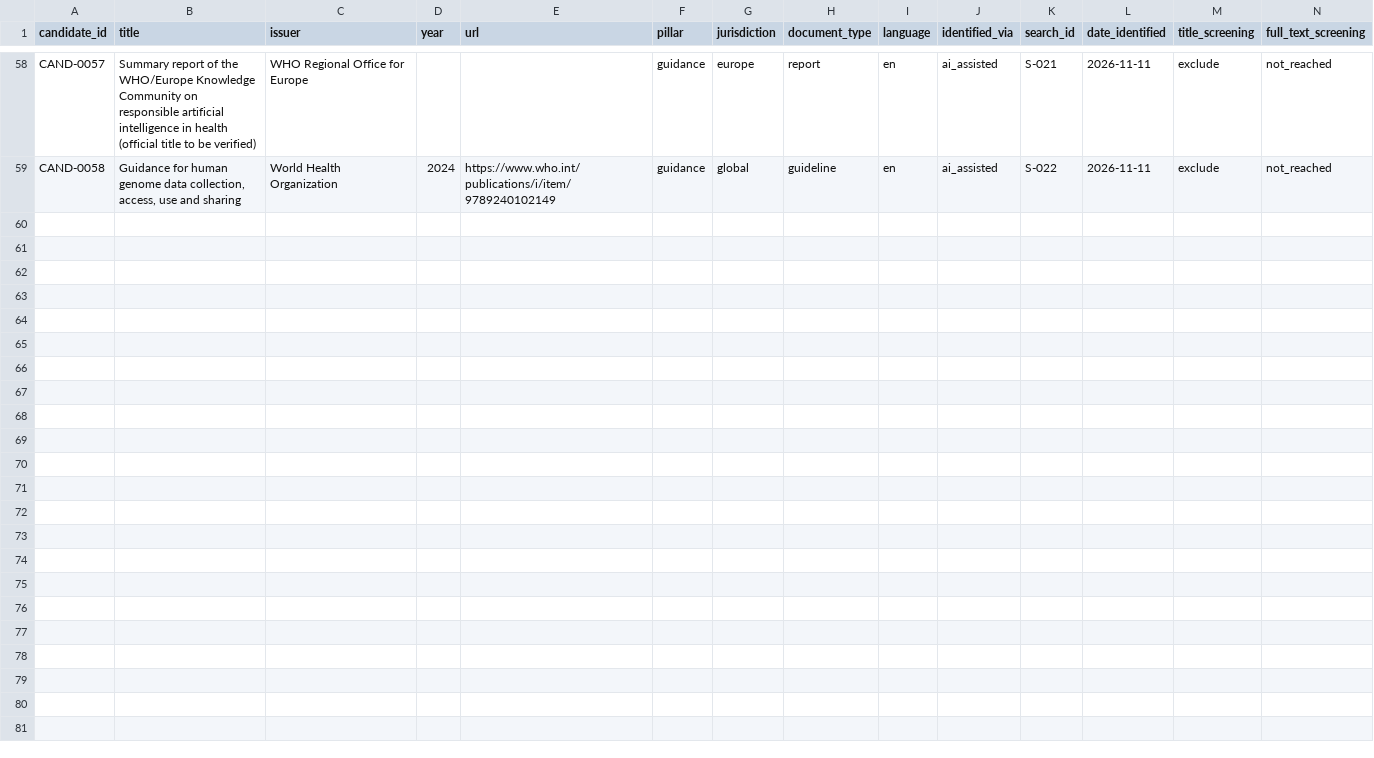
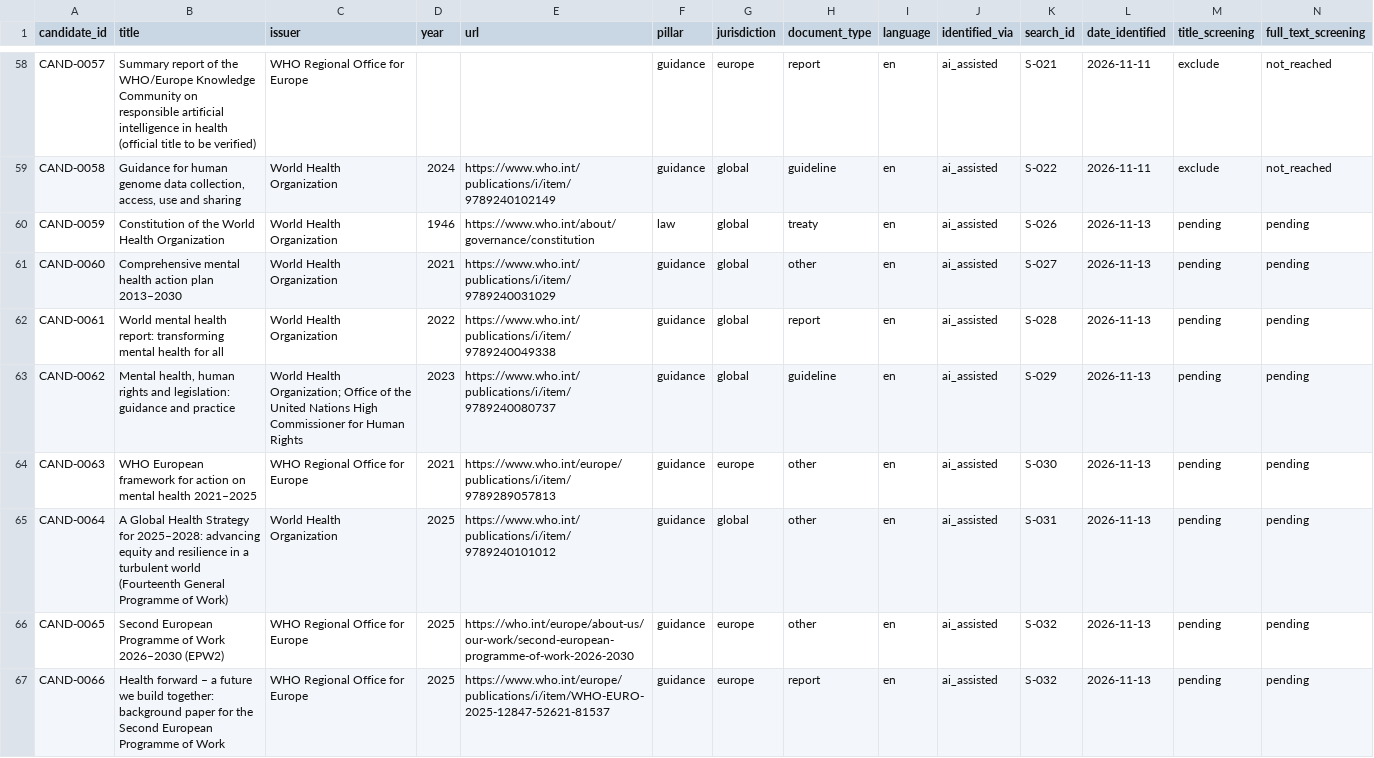
Before and after one commit to j0hnhaas/anima-framework, a CSV file: search/candidates.csv, drawn as a sheet; only a part is shown, gaps mark what is left out; rows hold the shown columns only; the diff names each change by its address in the sheet, - before the commit and + after, or states it on an @@ line.

```diff
--- a/search/candidates.csv
+++ b/search/candidates.csv
+row 60: CAND-0059 | Constitution of the World Health Organization | World Health Organization | 1946 | https://www.who.int/about/governance/constitution | law | global | treaty | en | ai_assisted | S-026 | 2026-11-13 | pending | pending
+row 61: CAND-0060 | Comprehensive mental health action plan 2013–2030 | World Health Organization | 2021 | https://www.who.int/publications/i/item/9789240031029 | guidance | global | other | en | ai_assisted | S-027 | 2026-11-13 | pending | pending
+row 62: CAND-0061 | World mental health report: transforming mental health for all | World Health Organization | 2022 | https://www.who.int/publications/i/item/9789240049338 | guidance | global | report | en | ai_assisted | S-028 | 2026-11-13 | pending | pending
+row 63: CAND-0062 | Mental health, human rights and legislation: guidance and practice | World Health Organization; Office of the United Nations High Commissioner for Human Rights | 2023 | https://www.who.int/publications/i/item/9789240080737 | guidance | global | guideline | en | ai_assisted | S-029 | 2026-11-13 | pending | pending
+row 64: CAND-0063 | WHO European framework for action on mental health 2021–2025 | WHO Regional Office for Europe | 2021 | https://www.who.int/europe/publications/i/item/9789289057813 | guidance | europe | other | en | ai_assisted | S-030 | 2026-11-13 | pending | pending
+row 65: CAND-0064 | A Global Health Strategy for 2025–2028: advancing equity and resilience in a turbulent world (Fourteenth General Programme of Work) | World Health Organization | 2025 | https://www.who.int/publications/i/item/9789240101012 | guidance | global | other | en | ai_assisted | S-031 | 2026-11-13 | pending | pending
+row 66: CAND-0065 | Second European Programme of Work 2026–2030 (EPW2) | WHO Regional Office for Europe | 2025 | https://who.int/europe/about-us/our-work/second-european-programme-of-work-2026-2030 | guidance | europe | other | en | ai_assisted | S-032 | 2026-11-13 | pending | pending
+row 67: CAND-0066 | Health forward – a future we build together: background paper for the Second European Programme of Work | WHO Regional Office for Europe | 2025 | https://www.who.int/europe/publications/i/item/WHO-EURO-2025-12847-52621-81537 | guidance | europe | report | en | ai_assisted | S-032 | 2026-11-13 | pending | pending
```
Also changed, not shown: search/search-log.csv, 8 other files.
